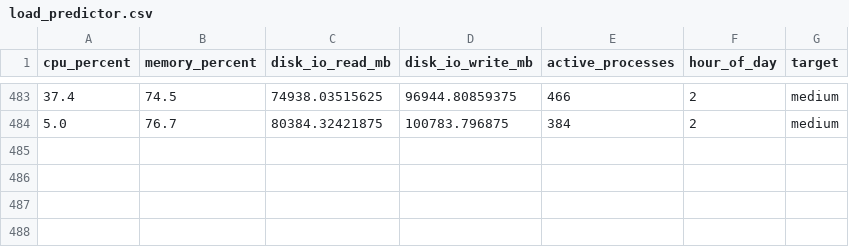
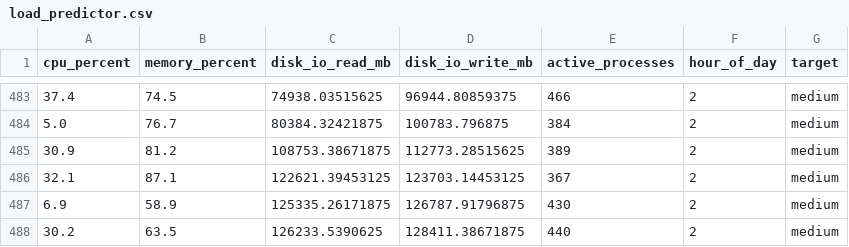
Before and after one commit to igeperales-jpg/metacortex-ai, a CSV file: ml_data/training/load_predictor.csv, drawn as a sheet; only a part is shown, gaps mark what is left out.

```diff
--- a/ml_data/training/load_predictor.csv
+++ b/ml_data/training/load_predictor.csv
@@ -484 +484,5 @@ cpu_percent,memory_percent,disk_io_read_mb,disk_io_write_mb,active_processes,hou
 5.0,76.7,80384.32421875,100783.796875,384,2,medium
+30.9,81.2,108753.38671875,112773.28515625,389,2,medium
+32.1,87.1,122621.39453125,123703.14453125,367,2,medium
+6.9,58.9,125335.26171875,126787.91796875,430,2,medium
+30.2,63.5,126233.5390625,128411.38671875,440,2,medium
```
Also changed, not shown: 4 other files.
